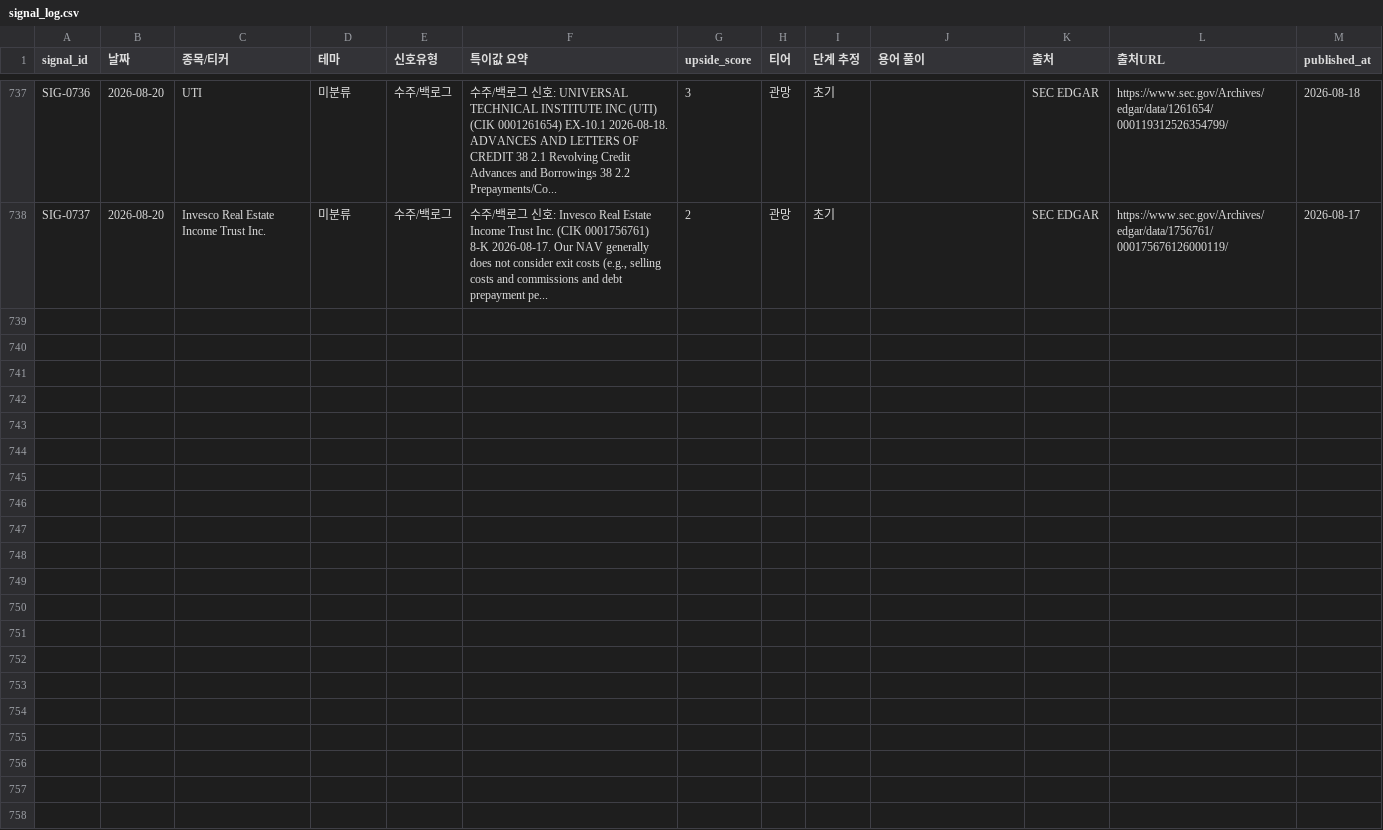
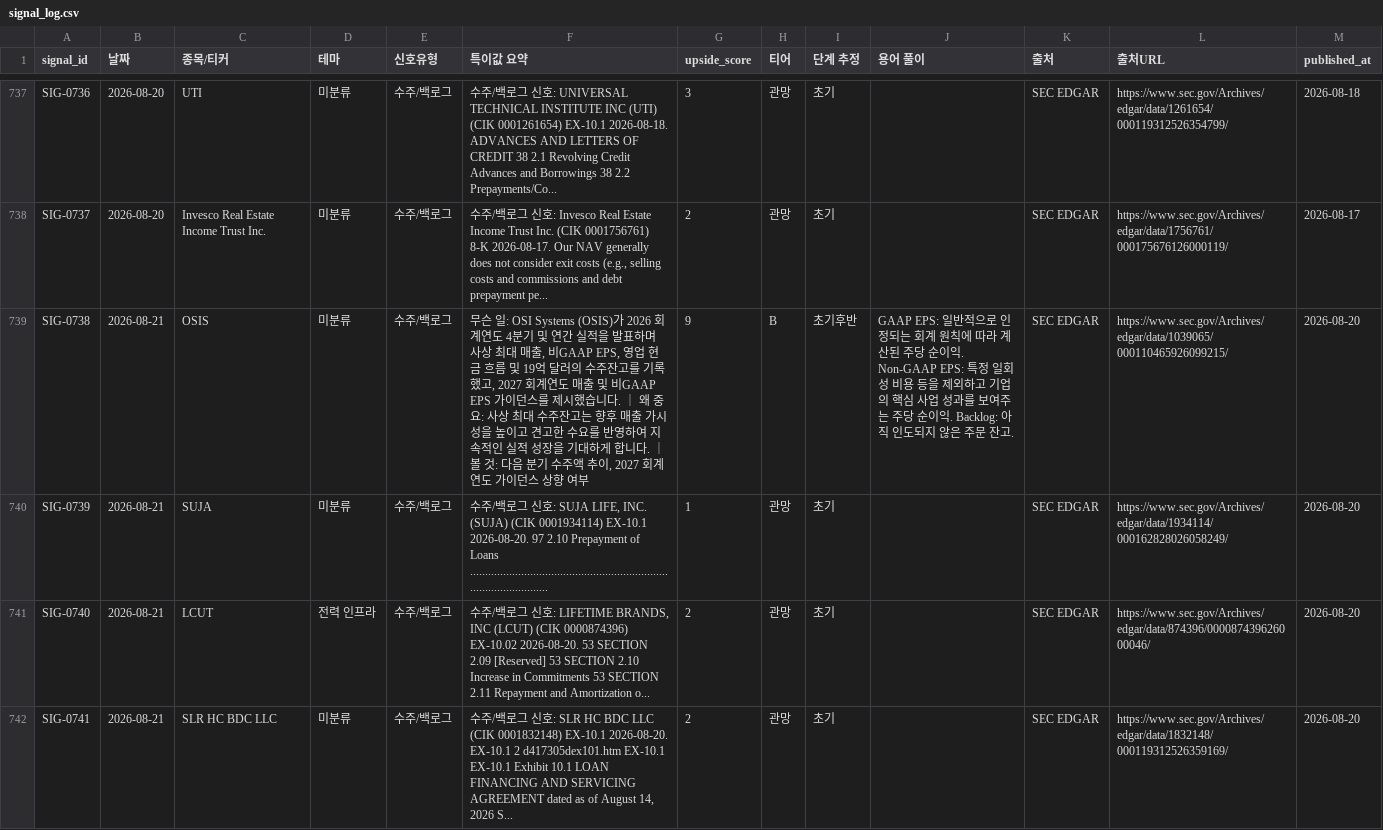
Before and after one commit to onepuhch/research, a CSV file: data/processed/signal_log.csv, drawn as a sheet; only a part is shown, gaps mark what is left out; the diff covers the shown part only; the diff names each change by its address in the sheet, - before the commit and + after, or states it on an @@ line.

```diff
--- a/data/processed/signal_log.csv
+++ b/data/processed/signal_log.csv
+row 739: SIG-0738 | 2026-08-21 | OSIS | 미분류 | 수주/백로그 | 무슨 일: OSI Systems (OSIS)가 2026 회계연도 4분기 및 연간 실적을 발표하며 사상 최대 매출, 비GAAP EPS, 영업 현금 흐름 및 19억 달러의 수주잔고를 기록했고, 2027 회계연도 매출 및 비GAAP EPS 가이던스를 제시했습니다. ｜ 왜 중요: 사상 최대 수주잔고는 향후 매출 가시성을 높이고 견고한 수요를 반영하여 지속적인 실적 성장을 기대하게 합니다. ｜ 볼 것: 다음 분기 수주액 추이, 2027 회계연도 가이던스 상향 여부 | 9 | B | 초기후반 | GAAP EPS: 일반적으로 인정되는 회계 원칙에 따라 계산된 주당 순이익. Non-GAAP EPS: 특정 일회성 비용 등을 제외하고 기업의 핵심 사업 성과를 보여주는 주당 순이익. Backlog: 아직 인도되지 않은 주문 잔고. | SEC EDGAR | https://www.sec.gov/Archives/edgar/data/1039065/000110465926099215/ | 2026-08-20
+row 740: SIG-0739 | 2026-08-21 | SUJA | 미분류 | 수주/백로그 | 수주/백로그 신호: SUJA LIFE, INC. (SUJA) (CIK 0001934114) EX-10.1 2026-08-20. 97 2.10 Prepayment of Loans ............................................................................................ | 1 | 관망 | 초기 |  | SEC EDGAR | https://www.sec.gov/Archives/edgar/data/1934114/000162828026058249/ | 2026-08-20
+row 741: SIG-0740 | 2026-08-21 | LCUT | 전력 인프라 | 수주/백로그 | 수주/백로그 신호: LIFETIME BRANDS, INC (LCUT) (CIK 0000874396) EX-10.02 2026-08-20. 53 SECTION 2.09 [Reserved] 53 SECTION 2.10 Increase in Commitments 53 SECTION 2.11 Repayment and Amortization o... | 2 | 관망 | 초기 |  | SEC EDGAR | https://www.sec.gov/Archives/edgar/data/874396/000087439626000046/ | 2026-08-20
+row 742: SIG-0741 | 2026-08-21 | SLR HC BDC LLC | 미분류 | 수주/백로그 | 수주/백로그 신호: SLR HC BDC LLC (CIK 0001832148) EX-10.1 2026-08-20. EX-10.1 2 d417305dex101.htm EX-10.1 EX-10.1 Exhibit 10.1 LOAN FINANCING AND SERVICING AGREEMENT dated as of August 14, 2026 S... | 2 | 관망 | 초기 |  | SEC EDGAR | https://www.sec.gov/Archives/edgar/data/1832148/000119312526359169/ | 2026-08-20
```
Also changed, not shown: 10 added rows elsewhere in this file, 2 other files.
